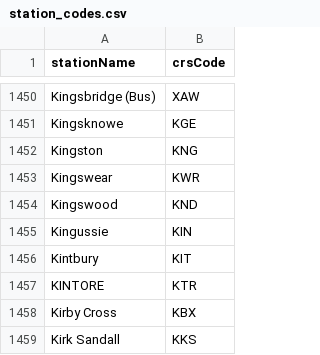
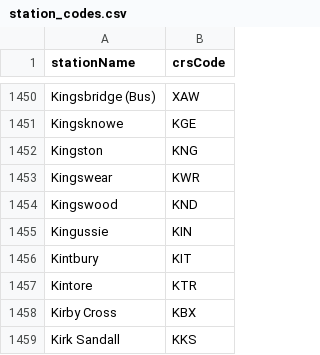
Before and after one commit to jpsingleton/Huxley2, a CSV file: station_codes.csv, drawn as a sheet; only a part is shown, gaps mark what is left out.

Commit message:
fix: kintore in shouting case (#30)
Another one :D

```diff
--- a/station_codes.csv
+++ b/station_codes.csv
@@ -1456,3 +1456,3 @@
 "Kintbury","KIT"
-"KINTORE","KTR"
+"Kintore","KTR"
 "Kirby Cross","KBX"
```
